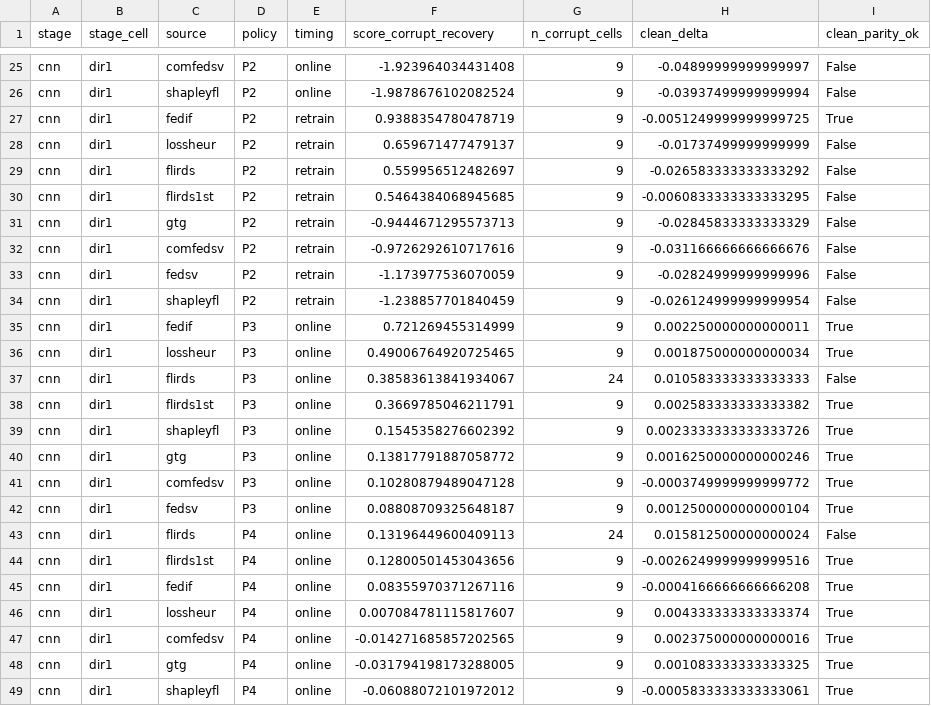
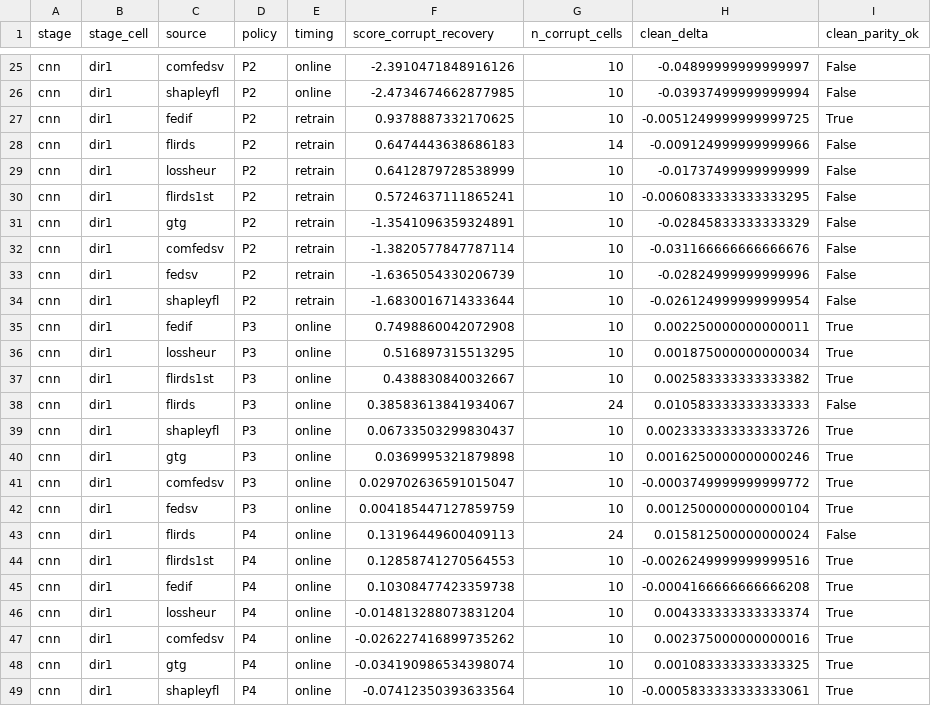
Before and after one commit to YongheeChoi/flirds, a CSV file: runs/track_h/analysis/competition_score.csv, drawn as a sheet; only a part is shown, gaps mark what is left out; removed rows and columns are numbered as before the commit, all else as after; the diff covers the shown part only; the diff names each change by its address in the sheet, - before the commit and + after, or states it on an @@ line.

```diff
--- a/runs/track_h/analysis/competition_score.csv
+++ b/runs/track_h/analysis/competition_score.csv
-F25 (score_corrupt_recovery): -1.923964034431408
+F25 (score_corrupt_recovery): -2.3910471848916126
-G25:G27 (n_corrupt_cells): 9
+G25:G27 (n_corrupt_cells): 10
-F26 (score_corrupt_recovery): -1.9878676102082524
+F26 (score_corrupt_recovery): -2.4734674662877985
-F27 (score_corrupt_recovery): 0.9388354780478719
+F27 (score_corrupt_recovery): 0.9378887332170625
-C28 (source): lossheur
+C28 (source): flirds
-F28 (score_corrupt_recovery): 0.659671477479137
+F28 (score_corrupt_recovery): 0.6474443638686183
-G28 (n_corrupt_cells): 9
+G28 (n_corrupt_cells): 14
-H28 (clean_delta): -0.01737499999999999
+H28 (clean_delta): -0.009124999999999966
-C29 (source): flirds
+C29 (source): lossheur
-F29 (score_corrupt_recovery): 0.559956512482697
+F29 (score_corrupt_recovery): 0.6412879728538999
-G29:G36 (n_corrupt_cells): 9
+G29:G36 (n_corrupt_cells): 10
-H29 (clean_delta): -0.026583333333333292
+H29 (clean_delta): -0.01737499999999999
-F30 (score_corrupt_recovery): 0.5464384068945685
+F30 (score_corrupt_recovery): 0.5724637111865241
-F31 (score_corrupt_recovery): -0.9444671295573713
+F31 (score_corrupt_recovery): -1.3541096359324891
-F32 (score_corrupt_recovery): -0.9726292610717616
+F32 (score_corrupt_recovery): -1.3820577847787114
-F33 (score_corrupt_recovery): -1.173977536070059
+F33 (score_corrupt_recovery): -1.6365054330206739
-F34 (score_corrupt_recovery): -1.238857701840459
+F34 (score_corrupt_recovery): -1.6830016714333644
-F35 (score_corrupt_recovery): 0.721269455314999
+F35 (score_corrupt_recovery): 0.7498860042072908
-F36 (score_corrupt_recovery): 0.49006764920725465
+F36 (score_corrupt_recovery): 0.516897315513295
+row 37: cnn | dir1 | flirds1st | P3 | online | 0.438830840032667 | 10 | 0.002583333333333382 | True
-row 38: cnn | dir1 | flirds1st | P3 | online | 0.3669785046211791 | 9 | 0.002583333333333382 | True
-F39 (score_corrupt_recovery): 0.1545358276602392
+F39 (score_corrupt_recovery): 0.06733503299830437
-G39:G42 (n_corrupt_cells): 9
+G39:G42 (n_corrupt_cells): 10
-F40 (score_corrupt_recovery): 0.13817791887058772
+F40 (score_corrupt_recovery): 0.0369995321879898
-F41 (score_corrupt_recovery): 0.10280879489047128
+F41 (score_corrupt_recovery): 0.029702636591015047
-F42 (score_corrupt_recovery): 0.08808709325648187
+F42 (score_corrupt_recovery): 0.004185447127859759
-F44 (score_corrupt_recovery): 0.12800501453043656
+F44 (score_corrupt_recovery): 0.12858741270564553
-G44:G49 (n_corrupt_cells): 9
+G44:G49 (n_corrupt_cells): 10
-F45 (score_corrupt_recovery): 0.08355970371267116
+F45 (score_corrupt_recovery): 0.10308477423359738
-F46 (score_corrupt_recovery): 0.007084781115817607
+F46 (score_corrupt_recovery): -0.014813288073831204
-F47 (score_corrupt_recovery): -0.014271685857202565
+F47 (score_corrupt_recovery): -0.026227416899735262
-F48 (score_corrupt_recovery): -0.031794198173288005
+F48 (score_corrupt_recovery): -0.034190986534398074
-F49 (score_corrupt_recovery): -0.06088072101972012
+F49 (score_corrupt_recovery): -0.07412350393633564
```
Also changed, not shown: 2 added rows, 2 removed rows and 48 edited cells elsewhere in this file, runs/track_h/analysis/observer_zero_semantics.csv, 3 other files.
